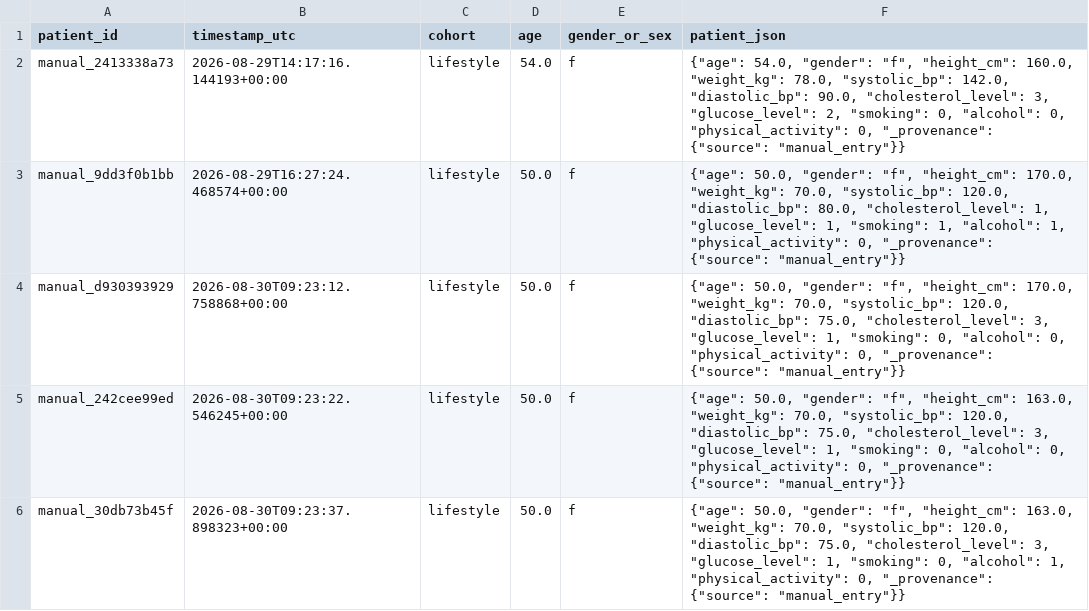
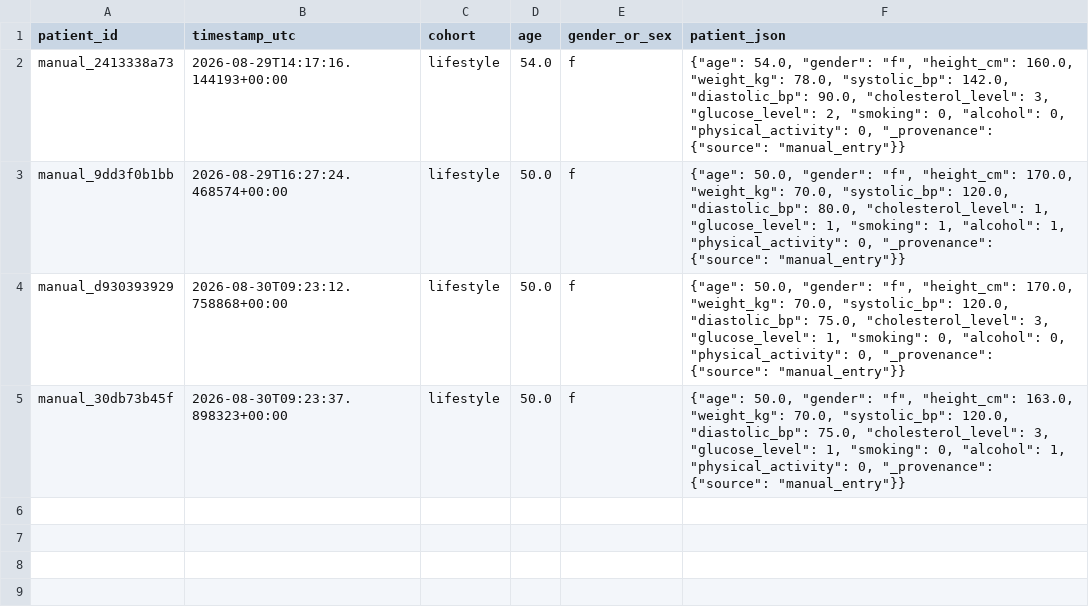
Before and after one commit to saanvi2201/CAD_PulseDigitalTwin, a CSV file: Data/Manual/manual_patients.csv, drawn as a sheet.

Commit message:
updated the ui to adjust for manual patient entry

```diff
--- a/Data/Manual/manual_patients.csv
+++ b/Data/Manual/manual_patients.csv
@@ -4,3 +4,2 @@ manual_9dd3f0b1bb,2026-08-29T16:27:24.468574+00:00,lifestyle,50.0,f,"{""age"": 5
 manual_d930393929,2026-08-30T09:23:12.758868+00:00,lifestyle,50.0,f,"{""age"": 50.0, ""gender"": ""f"", ""height_cm"": 170.0, ""weight_kg"": 70.0, ""systolic_bp"": 120.0, ""diastolic_bp"": 75.0, ""cholesterol_level"": 3, ""glucose_level"": 1, ""smoking"": 0, ""alcohol"": 0, ""physical_activity"": 0, ""_provenance"": {""source"": ""manual_entry""}}"
-manual_242cee99ed,2026-08-30T09:23:22.546245+00:00,lifestyle,50.0,f,"{""age"": 50.0, ""gender"": ""f"", ""height_cm"": 163.0, ""weight_kg"": 70.0, ""systolic_bp"": 120.0, ""diastolic_bp"": 75.0, ""cholesterol_level"": 3, ""glucose_level"": 1, ""smoking"": 0, ""alcohol"": 0, ""physical_activity"": 0, ""_provenance"": {""source"": ""manual_entry""}}"
 manual_30db73b45f,2026-08-30T09:23:37.898323+00:00,lifestyle,50.0,f,"{""age"": 50.0, ""gender"": ""f"", ""height_cm"": 163.0, ""weight_kg"": 70.0, ""systolic_bp"": 120.0, ""diastolic_bp"": 75.0, ""cholesterol_level"": 3, ""glucose_level"": 1, ""smoking"": 0, ""alcohol"": 1, ""physical_activity"": 0, ""_provenance"": {""source"": ""manual_entry""}}"
```
Also changed, not shown: 6 other files.
